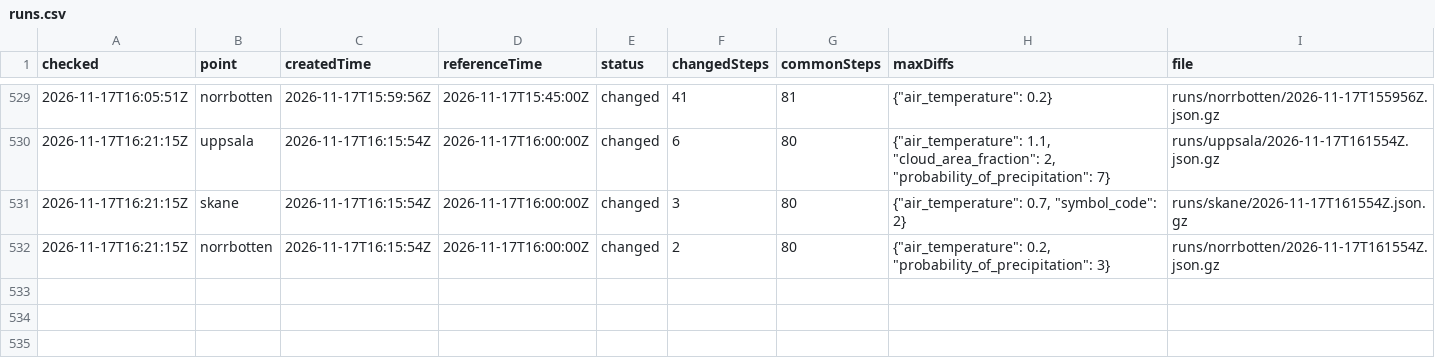
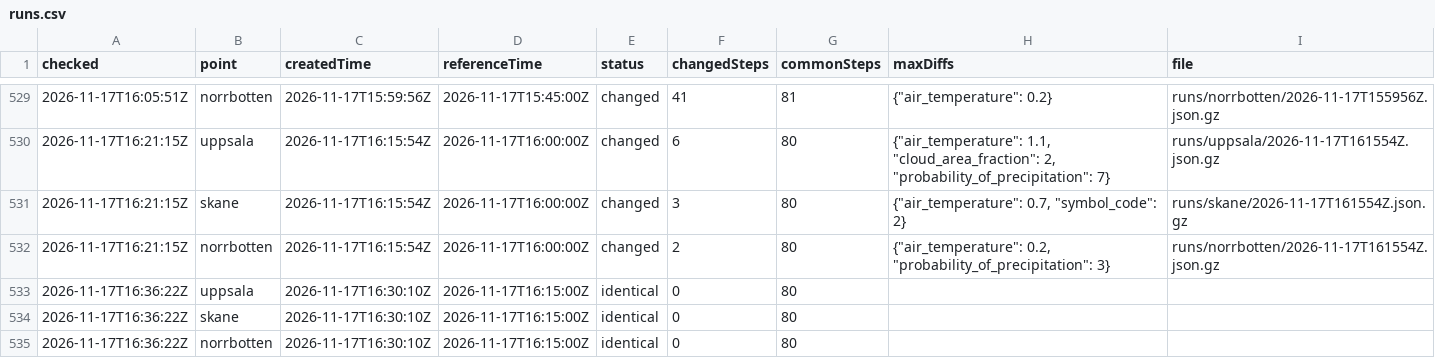
Before and after one commit to gu-t/smhi-runlog, a CSV file: runs.csv, drawn as a sheet; only a part is shown, gaps mark what is left out.

```diff
--- a/runs.csv
+++ b/runs.csv
@@ -532 +532,4 @@ checked,point,createdTime,referenceTime,status,changedSteps,commonSteps,maxDiffs
 2026-11-17T16:21:15Z,norrbotten,2026-11-17T16:15:54Z,2026-11-17T16:00:00Z,changed,2,80,"{""air_temperature"": 0.2, ""probability_of_precipitation"": 3}",runs/norrbotten/2026-11-17T161554Z.json.gz
+2026-11-17T16:36:22Z,uppsala,2026-11-17T16:30:10Z,2026-11-17T16:15:00Z,identical,0,80,,
+2026-11-17T16:36:22Z,skane,2026-11-17T16:30:10Z,2026-11-17T16:15:00Z,identical,0,80,,
+2026-11-17T16:36:22Z,norrbotten,2026-11-17T16:30:10Z,2026-11-17T16:15:00Z,identical,0,80,,
```
Also changed, not shown: checks.csv, 1 other file.
